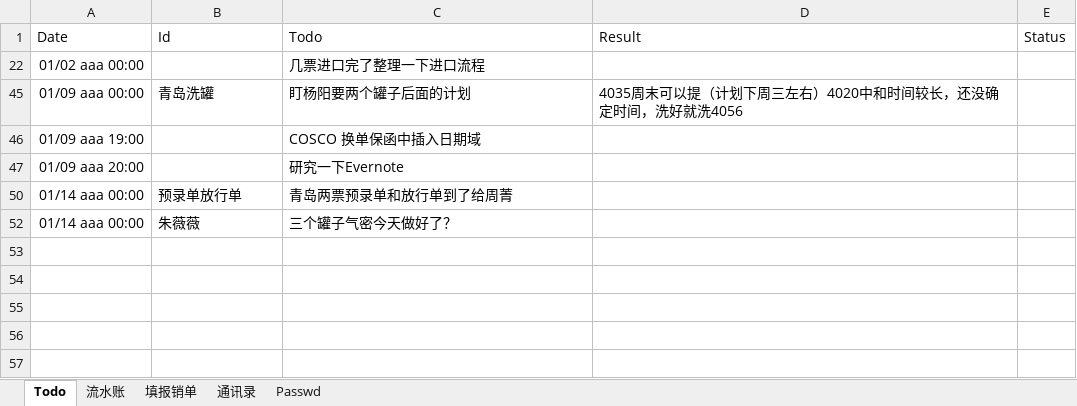
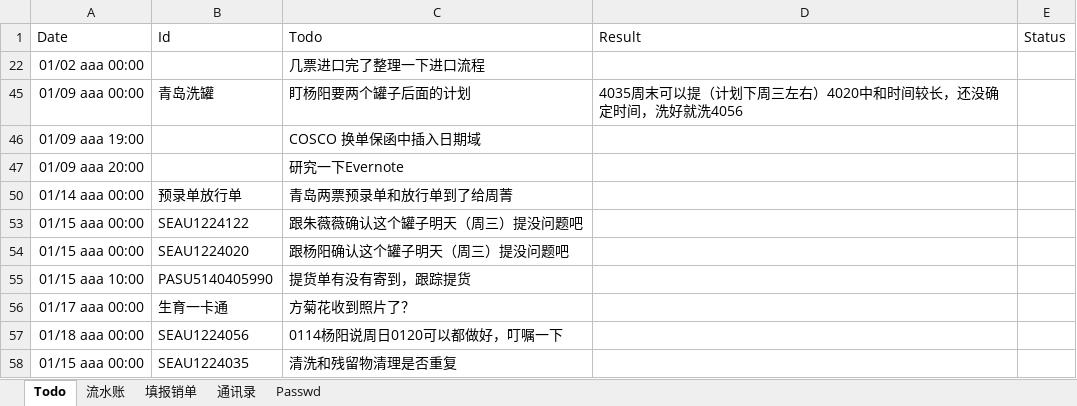
Before and after one commit to ColorfullyZhang/rang, an Excel workbook: co-honour/Notebook.xlsx, sheet Todo, drawn as a sheet; values as stored, in another font and other column widths than the file's, no borders; table styles not drawn; removed rows and columns are numbered as before the commit, all else as after; the diff names each change by its address in the sheet, - before the commit and + after, or states it on an @@ line.

```diff
--- a/co-honour/Notebook.xlsx (sheet Todo)
+++ b/co-honour/Notebook.xlsx (sheet Todo)
-row 52: 01/14 aaa 00:00 | 朱薇薇 | 三个罐子气密今天做好了？
+row 53: 01/15 aaa 00:00 | SEAU1224122 | 跟朱薇薇确认这个罐子明天（周三）提没问题吧
+row 54: 01/15 aaa 00:00 | SEAU1224020 | 跟杨阳确认这个罐子明天（周三）提没问题吧
+row 55: 01/15 aaa 10:00 | PASU5140405990 | 提货单有没有寄到，跟踪提货
+row 56: 01/17 aaa 00:00 | 生育一卡通 | 方菊花收到照片了？
+row 57: 01/18 aaa 00:00 | SEAU1224056 | 0114杨阳说周日0120可以都做好，叮嘱一下
+row 58: 01/15 aaa 00:00 | SEAU1224035 | 清洗和残留物清理是否重复
```
Also changed, not shown: sheet 流水账, sheet 通讯录, hidden cells, 3 other files.
